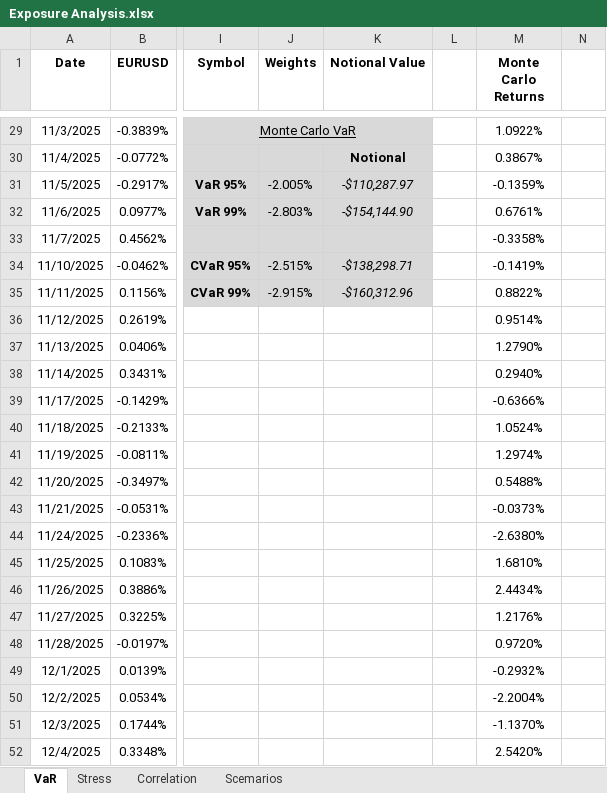
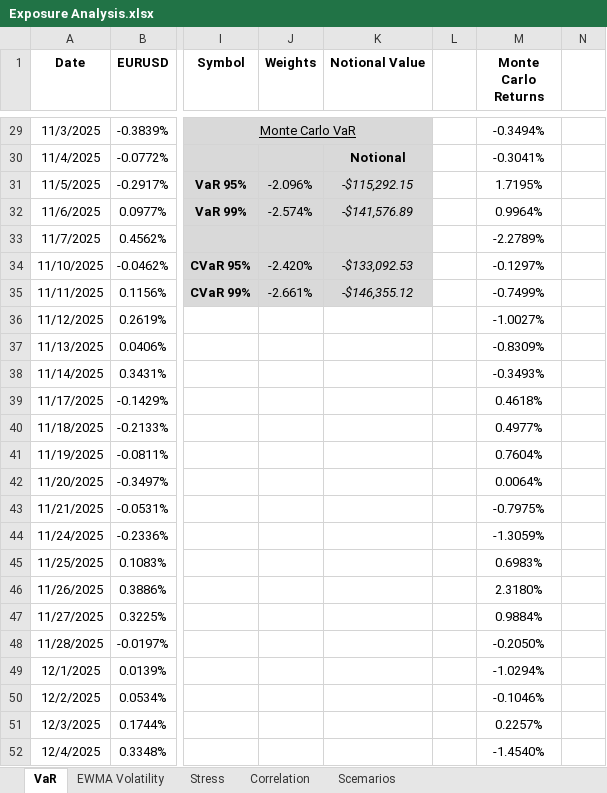
Before and after one commit to AliAgha-Analytics/excel-risk-analytics, an Excel workbook: Exposure Analysis.xlsx, sheet VaR, drawn as a sheet; only a part is shown, gaps mark what is left out; values as stored, in another font and other column widths than the file's, no borders; charts and pictures not drawn; the diff covers the shown part only; the diff names each change by its address in the sheet, - before the commit and + after, or states it on an @@ line.

```diff
--- a/Exposure Analysis.xlsx (sheet VaR)
+++ b/Exposure Analysis.xlsx (sheet VaR)
+sheet tab: EWMA Volatility
-M29 (Monte Carlo Returns): 1.0922%
+M29 (Monte Carlo Returns): -0.3494%
-M30 (Monte Carlo Returns): 0.3867%
+M30 (Monte Carlo Returns): -0.3041%
-J31 (Weights): -2.005%
+J31 (Weights): -2.096%
-K31 (Notional Value): -$110,287.97
+K31 (Notional Value): -$115,292.15
-M31 (Monte Carlo Returns): -0.1359%
+M31 (Monte Carlo Returns): 1.7195%
-J32 (Weights): -2.803%
+J32 (Weights): -2.574%
-K32 (Notional Value): -$154,144.90
+K32 (Notional Value): -$141,576.89
-M32 (Monte Carlo Returns): 0.6761%
+M32 (Monte Carlo Returns): 0.9964%
-M33 (Monte Carlo Returns): -0.3358%
+M33 (Monte Carlo Returns): -2.2789%
-J34 (Weights): -2.515%
+J34 (Weights): -2.420%
-K34 (Notional Value): -$138,298.71
+K34 (Notional Value): -$133,092.53
-M34 (Monte Carlo Returns): -0.1419%
+M34 (Monte Carlo Returns): -0.1297%
-J35 (Weights): -2.915%
+J35 (Weights): -2.661%
-K35 (Notional Value): -$160,312.96
+K35 (Notional Value): -$146,355.12
-M35 (Monte Carlo Returns): 0.8822%
+M35 (Monte Carlo Returns): -0.7499%
-M36 (Monte Carlo Returns): 0.9514%
+M36 (Monte Carlo Returns): -1.0027%
-M37 (Monte Carlo Returns): 1.2790%
+M37 (Monte Carlo Returns): -0.8309%
-M38 (Monte Carlo Returns): 0.2940%
+M38 (Monte Carlo Returns): -0.3493%
-M39 (Monte Carlo Returns): -0.6366%
+M39 (Monte Carlo Returns): 0.4618%
-M40 (Monte Carlo Returns): 1.0524%
+M40 (Monte Carlo Returns): 0.4977%
-M41 (Monte Carlo Returns): 1.2974%
+M41 (Monte Carlo Returns): 0.7604%
-M42 (Monte Carlo Returns): 0.5488%
+M42 (Monte Carlo Returns): 0.0064%
-M43 (Monte Carlo Returns): -0.0373%
+M43 (Monte Carlo Returns): -0.7975%
-M44 (Monte Carlo Returns): -2.6380%
+M44 (Monte Carlo Returns): -1.3059%
-M45 (Monte Carlo Returns): 1.6810%
+M45 (Monte Carlo Returns): 0.6983%
-M46 (Monte Carlo Returns): 2.4434%
+M46 (Monte Carlo Returns): 2.3180%
-M47 (Monte Carlo Returns): 1.2176%
+M47 (Monte Carlo Returns): 0.9884%
-M48 (Monte Carlo Returns): 0.9720%
+M48 (Monte Carlo Returns): -0.2050%
-M49 (Monte Carlo Returns): -0.2932%
+M49 (Monte Carlo Returns): -1.0294%
-M50 (Monte Carlo Returns): -2.2004%
+M50 (Monte Carlo Returns): -0.1046%
-M51 (Monte Carlo Returns): -1.1370%
+M51 (Monte Carlo Returns): 0.2257%
-M52 (Monte Carlo Returns): 2.5420%
+M52 (Monte Carlo Returns): -1.4540%
```
Also changed, not shown: 230 edited cells elsewhere in this sheet, charts or pictures.
